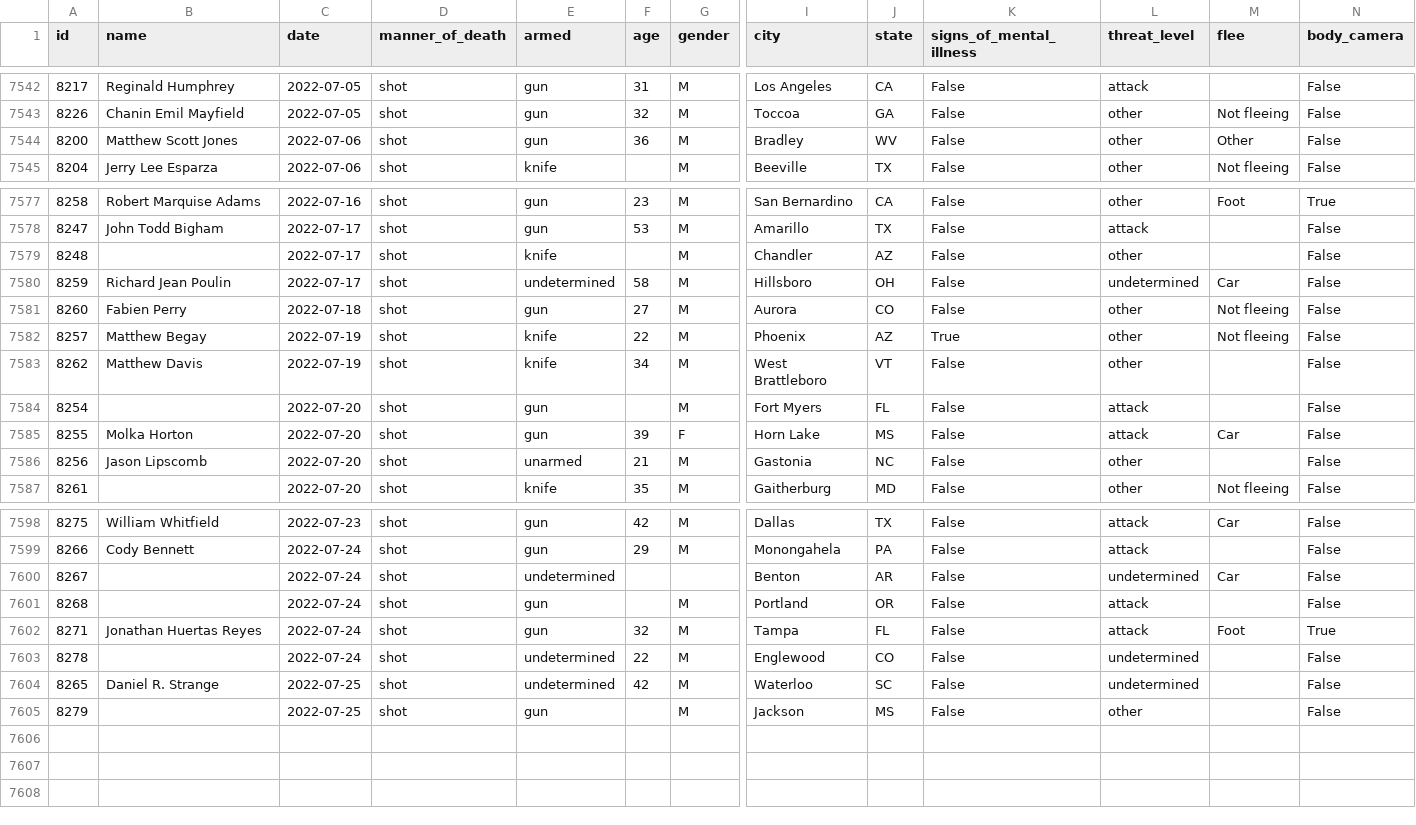
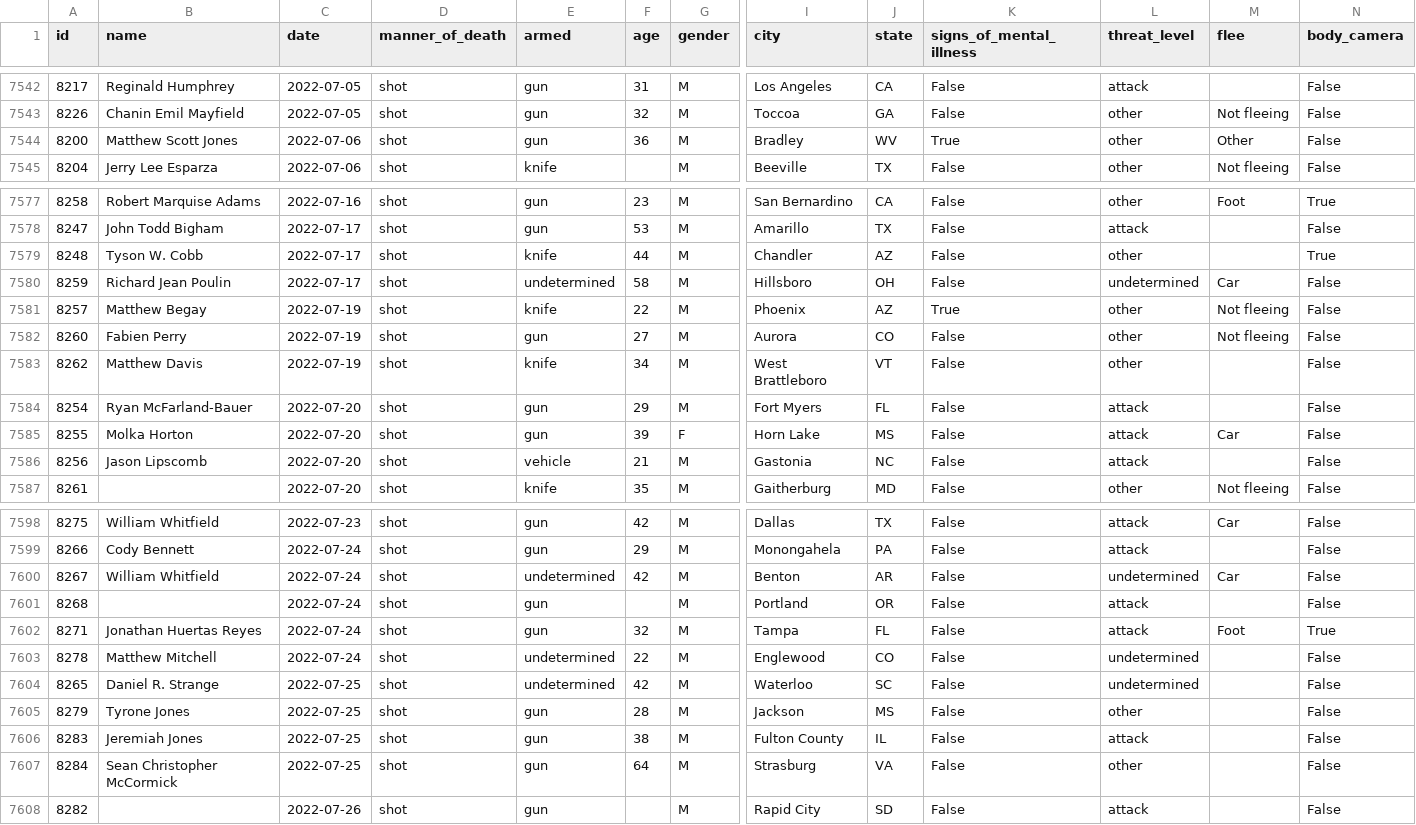
Before and after one commit to washingtonpost/data-police-shootings, a CSV file: fatal-police-shootings-data.csv, drawn as a sheet; only a part is shown, gaps mark what is left out; removed rows and columns are numbered as before the commit, all else as after; rows hold the shown columns only; the diff covers the shown part only; the diff names each change by its address in the sheet, - before the commit and + after, or states it on an @@ line.

Commit message:
7607 people have been shot and killed by police since Jan. 1, 2015.

```diff
--- a/fatal-police-shootings-data.csv
+++ b/fatal-police-shootings-data.csv
-K7544 (signs_of_mental_illness): False
+K7544 (signs_of_mental_illness): True
-B7579 (name): (empty)
+B7579 (name): Tyson W. Cobb
-F7579 (age): (empty)
+F7579 (age): 44
-N7579 (body_camera): False
+N7579 (body_camera): True
-row 7581: 8260 | Fabien Perry | 2022-07-18 | shot | gun | 27 | M | Aurora | CO | False | other | Not fleeing | False
+row 7582: 8260 | Fabien Perry | 2022-07-19 | shot | gun | 27 | M | Aurora | CO | False | other | Not fleeing | False
-B7584 (name): (empty)
+B7584 (name): Ryan McFarland-Bauer
-F7584 (age): (empty)
+F7584 (age): 29
-E7586 (armed): unarmed
+E7586 (armed): vehicle
-L7586 (threat_level): other
+L7586 (threat_level): attack
-B7600 (name): (empty)
+B7600 (name): William Whitfield
-F7600 (age): (empty)
+F7600 (age): 42
-G7600 (gender): (empty)
+G7600 (gender): M
-B7603 (name): (empty)
+B7603 (name): Matthew Mitchell
-B7605 (name): (empty)
+B7605 (name): Tyrone Jones
-F7605 (age): (empty)
+F7605 (age): 28
+row 7606: 8283 | Jeremiah Jones | 2022-07-25 | shot | gun | 38 | M | Fulton County | IL | False | attack |  | False
+row 7607: 8284 | Sean Christopher McCormick | 2022-07-25 | shot | gun | 64 | M | Strasburg | VA | False | other |  | False
+row 7608: 8282 |  | 2022-07-26 | shot | gun |  | M | Rapid City | SD | False | attack |  | False
```
Also changed, not shown: 17 edited cells elsewhere in this file.
